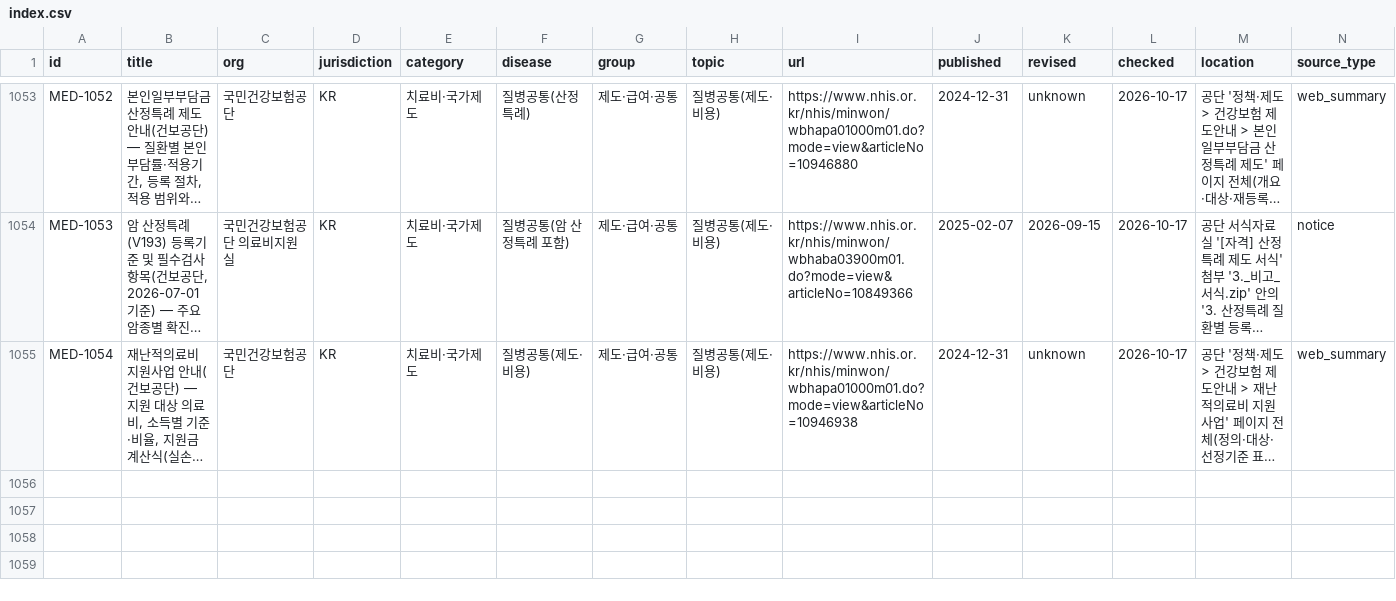
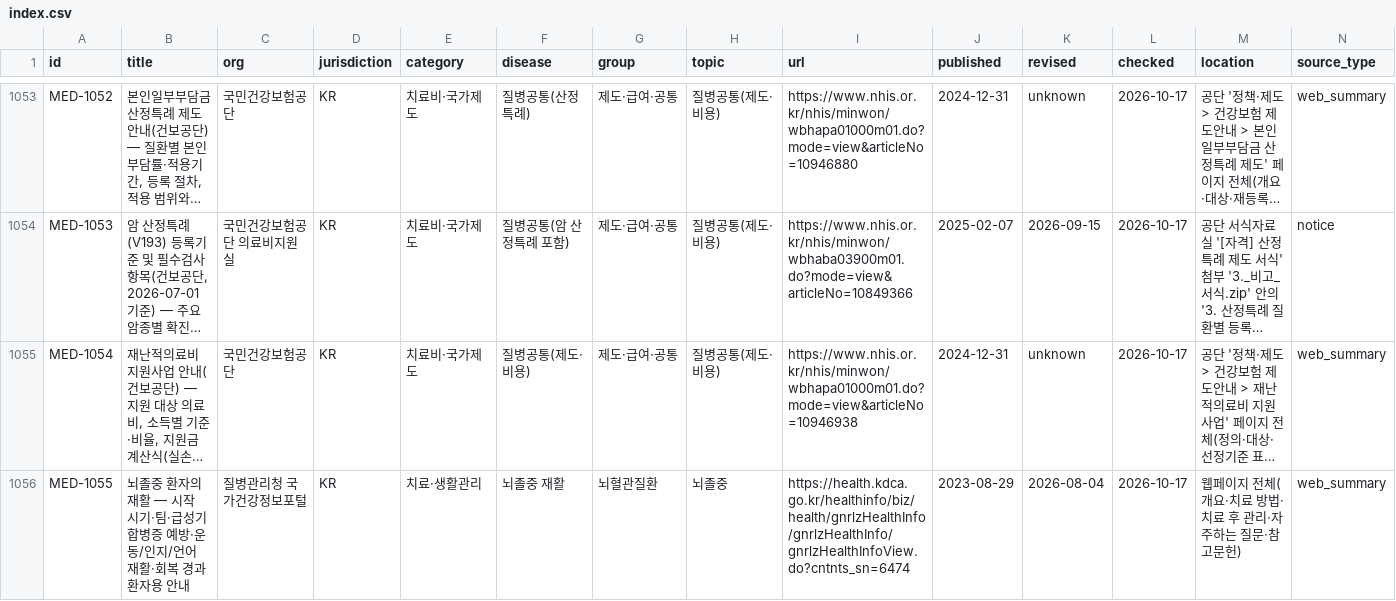
Before and after one commit to rkrjrl-ctrl/claude_drive, a CSV file: medical/index.csv, drawn as a sheet; only a part is shown, gaps mark what is left out; long unchanged cells end in …; rows hold the shown columns only; the diff covers the shown part only; the diff names each change by its address in the sheet, - before the commit and + after, or states it on an @@ line.

```diff
--- a/medical/index.csv
+++ b/medical/index.csv
+row 1056: MED-1055 | 뇌졸중 환자의 재활 — 시작 시기·팀·급성기 합병증 예방·운동/인지/언어 재활·회복 경과 환자용 안내 | 질병관리청 국가건강정보포털 | KR | 치료·생활관리 | 뇌졸중 재활 | 뇌혈관질환 | 뇌졸중 | https://health.kdca.go.kr/healthinfo/biz/health/gnrlzHealthInfo/gnrlzHealthInfo/gnrlzHealthInfoView.do?cntnts_sn=6474 | 2023-08-29 | 2026-08-04 | 2026-10-17 | 웹페이지 전체(개요·치료 방법·치료 후 관리·자주하는 질문·참고문헌) | web_summary
```
Also changed, not shown: 1 added row and 7 edited cells elsewhere in this file, 7 other files.
